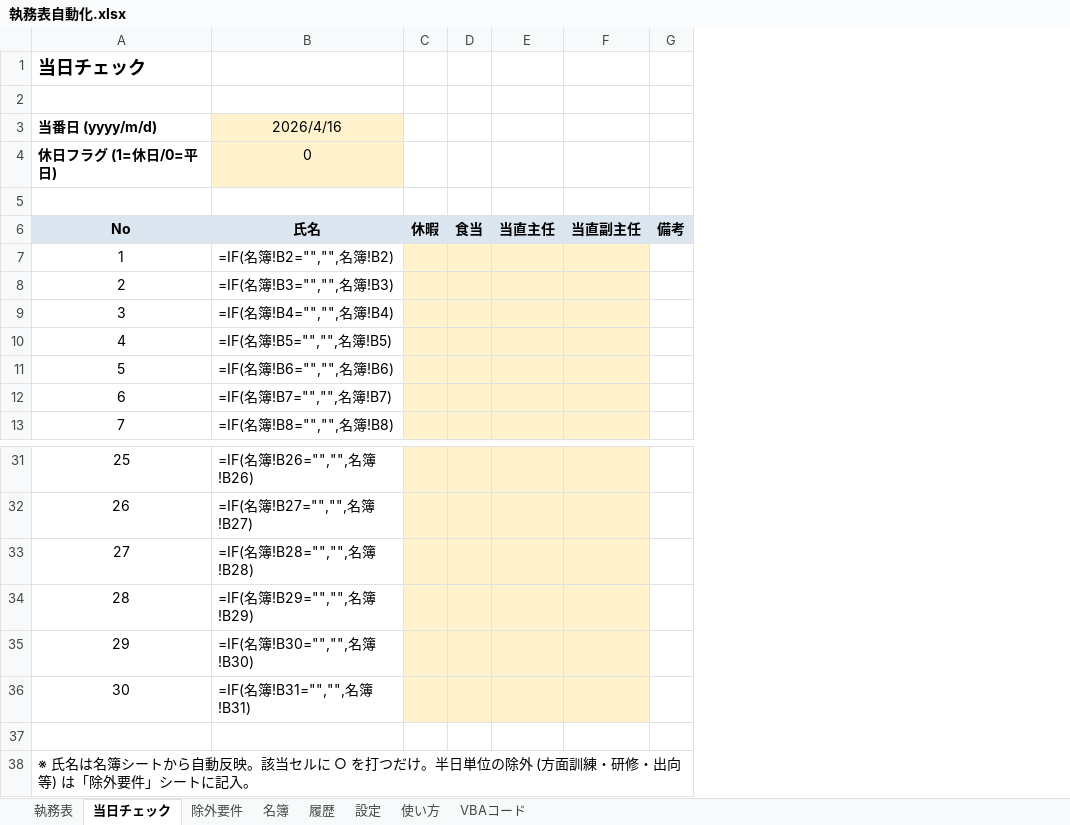
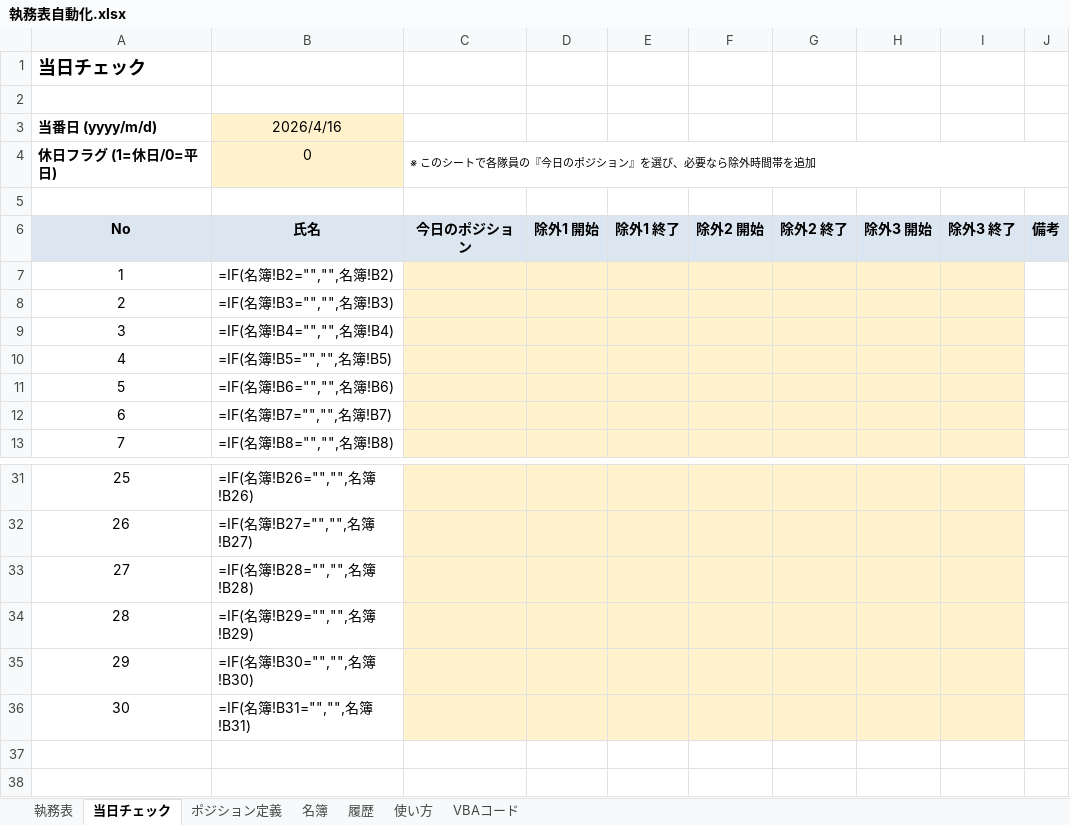
Before and after one commit to setup888/-pj, an Excel workbook: 執務表自動化.xlsx, sheet 当日チェック, drawn as a sheet; only a part is shown, gaps mark what is left out; values as stored, in another font and other column widths than the file's, no borders; formulas without a stored value are shown as written; removed rows and columns are numbered as before the commit, all else as after; the diff names each change by its address in the sheet, - before the commit and + after, or states it on an @@ line.

```diff
--- a/執務表自動化.xlsx (sheet 当日チェック)
+++ b/執務表自動化.xlsx (sheet 当日チェック)
-sheet tab: 除外要件
+sheet tab: ポジション定義
-sheet tab: 設定
-column C, row 6: 休暇
-column D, row 6: 食当
-column E, row 6: 当直主任
-column F, row 6: 当直副主任
+column C, rows 4-6: ※ このシートで各隊員の『今日のポジション』を選び、必要なら除外時間帯を追加 |  | 今日のポジション
+column D, row 6: 除外1 開始
+column E, row 6: 除外1 終了
+column F, row 6: 除外2 開始
+column G, row 6: 除外2 終了
+column H, row 6: 除外3 開始
+column I, row 6: 除外3 終了
-row 37: (empty)
-row 38: ※ 氏名は名簿シートから自動反映。該当セルに ○ を打つだけ。半日単位の除外 (方面訓練・研修・出向等) は「除外要件」シートに記入。
```
Also changed, not shown: sheet VBAコード, sheet ポジション定義, sheet 使い方, sheet 名簿, sheet 履歴, sheet 執務表, 4 other files.
